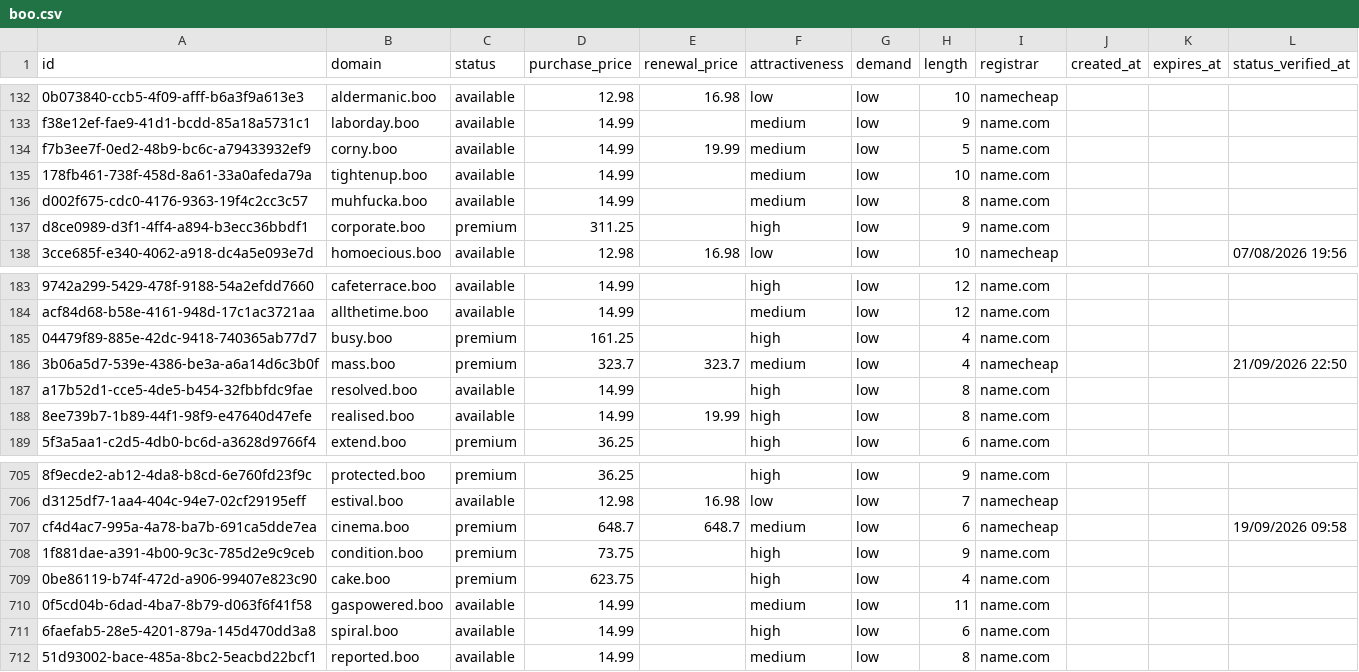
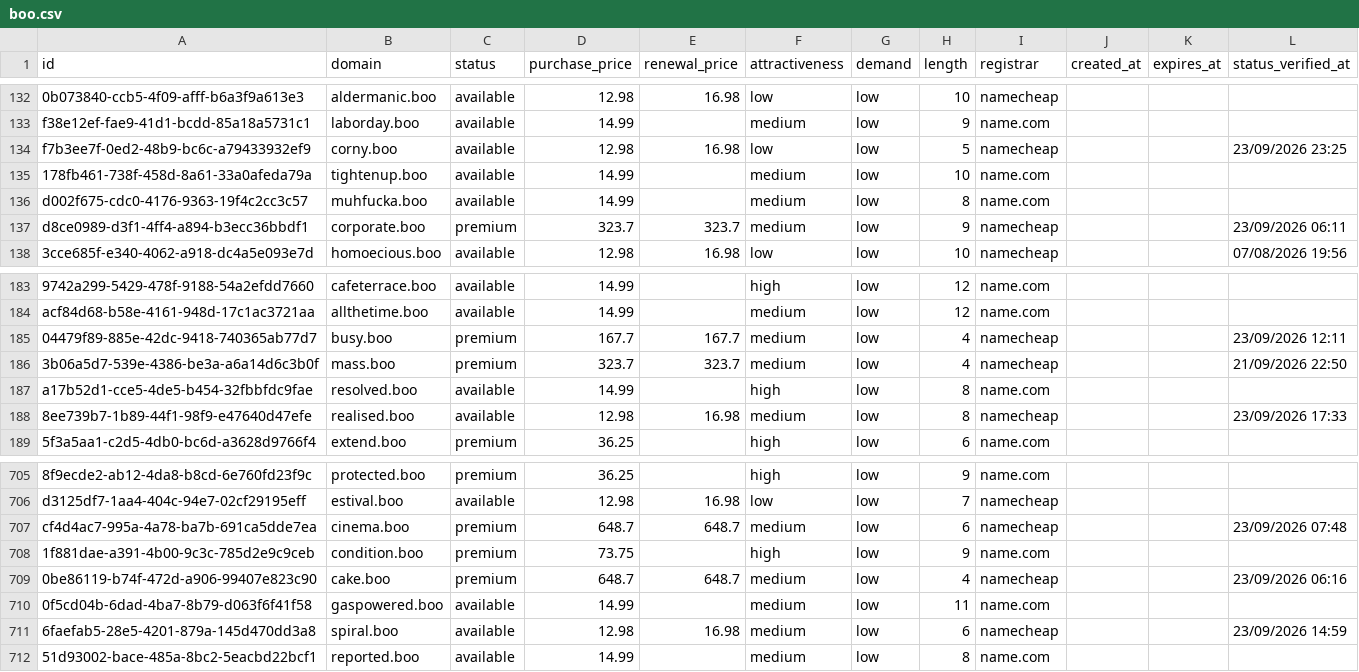
Before and after one commit to UniqueDomains/boo-oneword-domains, a CSV file: boo.csv, drawn as a sheet; only a part is shown, gaps mark what is left out; the diff covers the shown part only; the diff names each change by its address in the sheet, - before the commit and + after, or states it on an @@ line.

Commit message:
Domains update

```diff
--- a/boo.csv
+++ b/boo.csv
-D134 (purchase_price): 14.99
+D134 (purchase_price): 12.98
-E134 (renewal_price): 19.99
+E134 (renewal_price): 16.98
-F134 (attractiveness): medium
+F134 (attractiveness): low
-I134 (registrar): name.com
+I134 (registrar): namecheap
-L134 (status_verified_at): (empty)
+L134 (status_verified_at): 23/09/2026 23:25
-D137 (purchase_price): 311.25
+D137 (purchase_price): 323.7
-E137 (renewal_price): (empty)
+E137 (renewal_price): 323.7
-F137 (attractiveness): high
+F137 (attractiveness): medium
-I137 (registrar): name.com
+I137 (registrar): namecheap
-L137 (status_verified_at): (empty)
+L137 (status_verified_at): 23/09/2026 06:11
-D185 (purchase_price): 161.25
+D185 (purchase_price): 167.7
-E185 (renewal_price): (empty)
+E185 (renewal_price): 167.7
-F185 (attractiveness): high
+F185 (attractiveness): medium
-I185 (registrar): name.com
+I185 (registrar): namecheap
-L185 (status_verified_at): (empty)
+L185 (status_verified_at): 23/09/2026 12:11
-D188 (purchase_price): 14.99
+D188 (purchase_price): 12.98
-E188 (renewal_price): 19.99
+E188 (renewal_price): 16.98
-F188 (attractiveness): high
+F188 (attractiveness): medium
-I188 (registrar): name.com
+I188 (registrar): namecheap
-L188 (status_verified_at): (empty)
+L188 (status_verified_at): 23/09/2026 17:33
-L707 (status_verified_at): 19/09/2026 09:58
+L707 (status_verified_at): 23/09/2026 07:48
-D709 (purchase_price): 623.75
+D709 (purchase_price): 648.7
-E709 (renewal_price): (empty)
+E709 (renewal_price): 648.7
-F709 (attractiveness): high
+F709 (attractiveness): medium
-I709 (registrar): name.com
+I709 (registrar): namecheap
-L709 (status_verified_at): (empty)
+L709 (status_verified_at): 23/09/2026 06:16
-D711 (purchase_price): 14.99
+D711 (purchase_price): 12.98
-E711 (renewal_price): (empty)
+E711 (renewal_price): 16.98
-F711 (attractiveness): high
+F711 (attractiveness): medium
-I711 (registrar): name.com
+I711 (registrar): namecheap
-L711 (status_verified_at): (empty)
+L711 (status_verified_at): 23/09/2026 14:59
```
Also changed, not shown: 161 edited cells elsewhere in this file, 4 other files.
